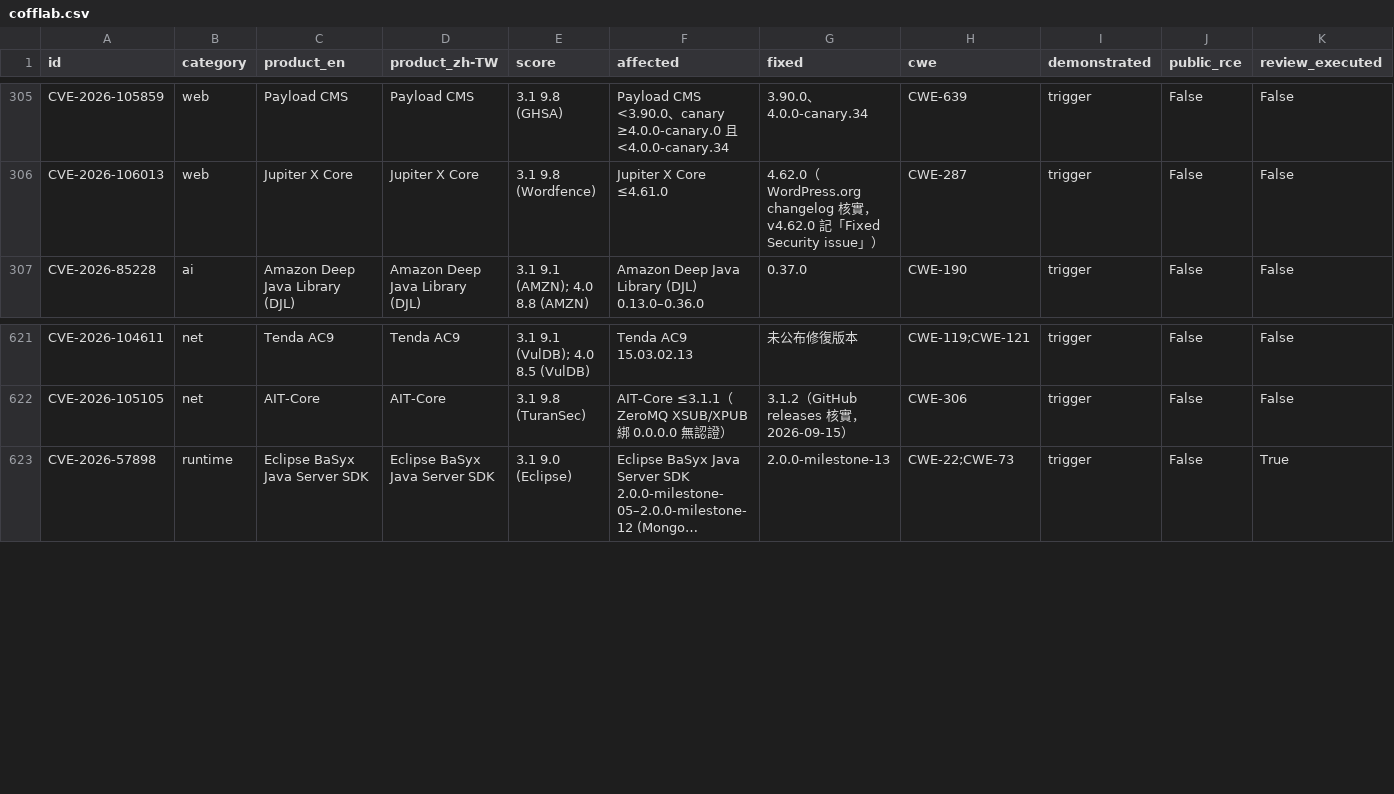
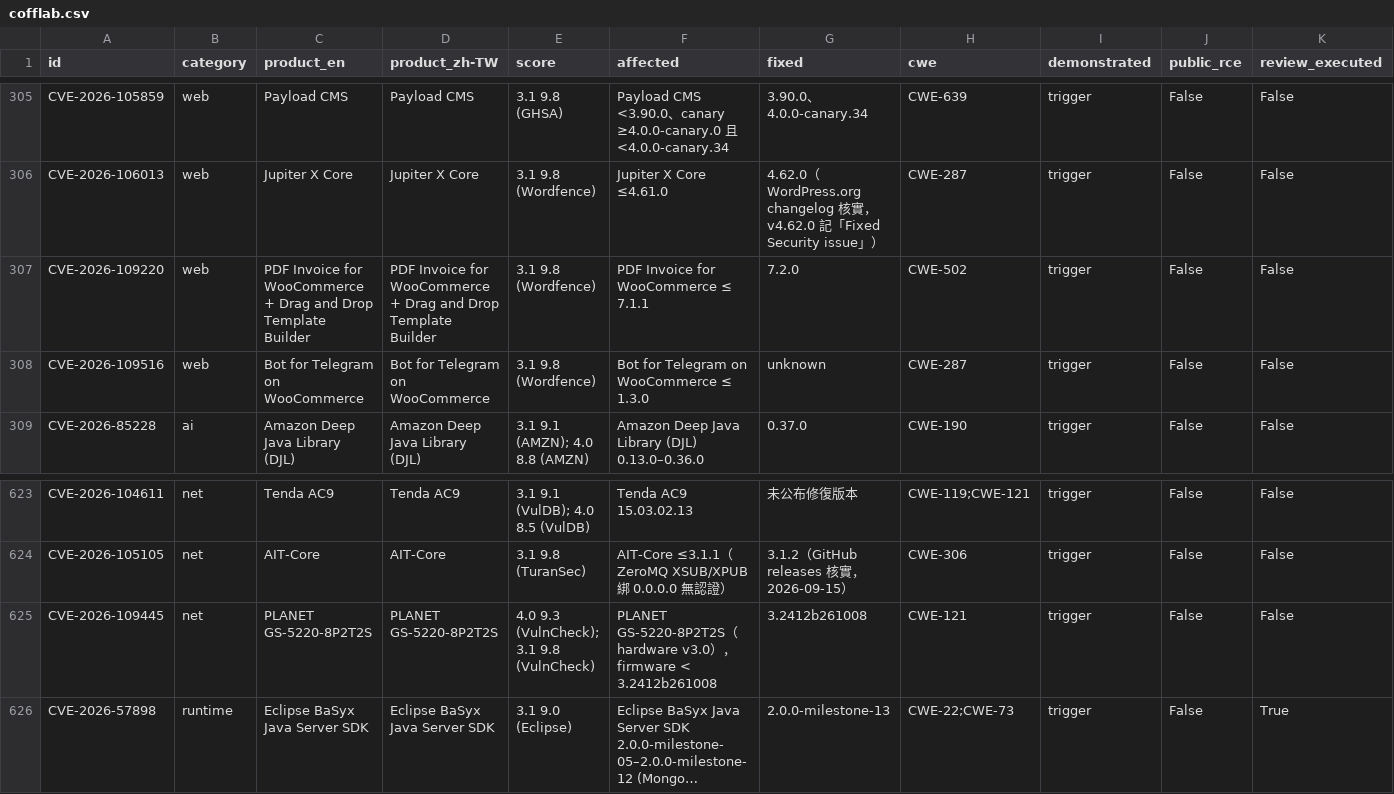
Before and after one commit to Coff0xc/cofflab, a CSV file: dataset/cofflab.csv, drawn as a sheet; only a part is shown, gaps mark what is left out; long unchanged cells end in …; rows hold the shown columns only; the diff names each change by its address in the sheet, - before the commit and + after, or states it on an @@ line.

Commit message:
Sync catalog: +3 entries (CVE-2026-109516/109220/109445)

```diff
--- a/dataset/cofflab.csv
+++ b/dataset/cofflab.csv
+row 307: CVE-2026-109220 | web | PDF Invoice for WooCommerce + Drag and Drop Template Builder | PDF Invoice for WooCommerce + Drag and Drop Template Builder | 3.1 9.8 (Wordfence) | PDF Invoice for WooCommerce ≤ 7.1.1 | 7.2.0 | CWE-502 | trigger | False | False
+row 308: CVE-2026-109516 | web | Bot for Telegram on WooCommerce | Bot for Telegram on WooCommerce | 3.1 9.8 (Wordfence) | Bot for Telegram on WooCommerce ≤ 1.3.0 | unknown | CWE-287 | trigger | False | False
+row 625: CVE-2026-109445 | net | PLANET GS-5220-8P2T2S | PLANET GS-5220-8P2T2S | 4.0 9.3 (VulnCheck); 3.1 9.8 (VulnCheck) | PLANET GS-5220-8P2T2S（hardware v3.0），firmware < 3.2412b261008 | 3.2412b261008 | CWE-121 | trigger | False | False
```
Also changed, not shown: 10 other files.
